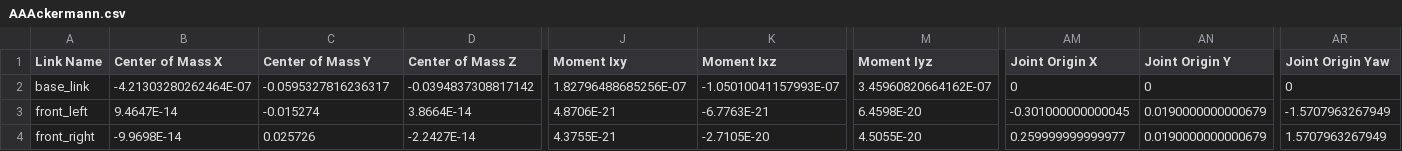
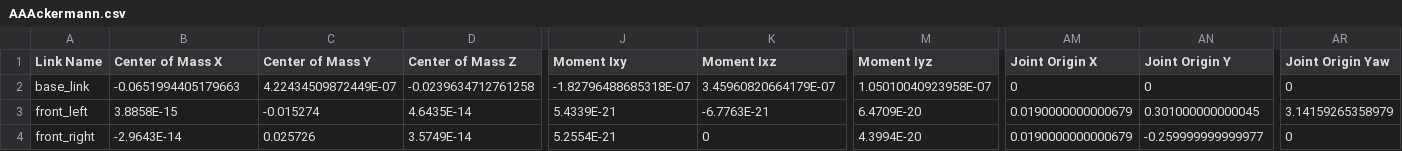
Before and after one commit to Fangtnw/Formation-Control-of-the-Mobile-Robot-with-Different-Drivetrains, a CSV file: AAAckermann/urdf/AAAckermann.csv, drawn as a sheet; only a part is shown, gaps mark what is left out; the diff covers the shown part only; the diff names each change by its address in the sheet, - before the commit and + after, or states it on an @@ line.

```diff
--- a/AAAckermann/urdf/AAAckermann.csv
+++ b/AAAckermann/urdf/AAAckermann.csv
-B2 (Center of Mass X): -4.21303280262464E-07
+B2 (Center of Mass X): -0.0651994405179663
-C2 (Center of Mass Y): -0.0595327816236317
+C2 (Center of Mass Y): 4.22434509872449E-07
-D2 (Center of Mass Z): -0.0394837308817142
+D2 (Center of Mass Z): -0.0239634712761258
-J2 (Moment Ixy): 1.82796488685256E-07
+J2 (Moment Ixy): -1.82796488685318E-07
-K2 (Moment Ixz): -1.05010041157993E-07
+K2 (Moment Ixz): 3.45960820664179E-07
-M2 (Moment Iyz): 3.45960820664162E-07
+M2 (Moment Iyz): 1.05010040923958E-07
-B3 (Center of Mass X): 9.4647E-14
+B3 (Center of Mass X): 3.8858E-15
-D3 (Center of Mass Z): 3.8664E-14
+D3 (Center of Mass Z): 4.6435E-14
-J3 (Moment Ixy): 4.8706E-21
+J3 (Moment Ixy): 5.4339E-21
-M3 (Moment Iyz): 6.4598E-20
+M3 (Moment Iyz): 6.4709E-20
-AM3 (Joint Origin X): -0.301000000000045
+AM3 (Joint Origin X): 0.0190000000000679
-AN3 (Joint Origin Y): 0.0190000000000679
+AN3 (Joint Origin Y): 0.301000000000045
-AR3 (Joint Origin Yaw): -1.5707963267949
+AR3 (Joint Origin Yaw): 3.14159265358979
-B4 (Center of Mass X): -9.9698E-14
+B4 (Center of Mass X): -2.9643E-14
-D4 (Center of Mass Z): -2.2427E-14
+D4 (Center of Mass Z): 3.5749E-14
-J4 (Moment Ixy): 4.3755E-21
+J4 (Moment Ixy): 5.2554E-21
-K4 (Moment Ixz): -2.7105E-20
+K4 (Moment Ixz): 0
-M4 (Moment Iyz): 4.5055E-20
+M4 (Moment Iyz): 4.3994E-20
-AM4 (Joint Origin X): 0.259999999999977
+AM4 (Joint Origin X): 0.0190000000000679
-AN4 (Joint Origin Y): 0.0190000000000679
+AN4 (Joint Origin Y): -0.259999999999977
-AR4 (Joint Origin Yaw): 1.5707963267949
+AR4 (Joint Origin Yaw): 0
```
Also changed, not shown: 47 edited cells elsewhere in this file, 13 other files.
